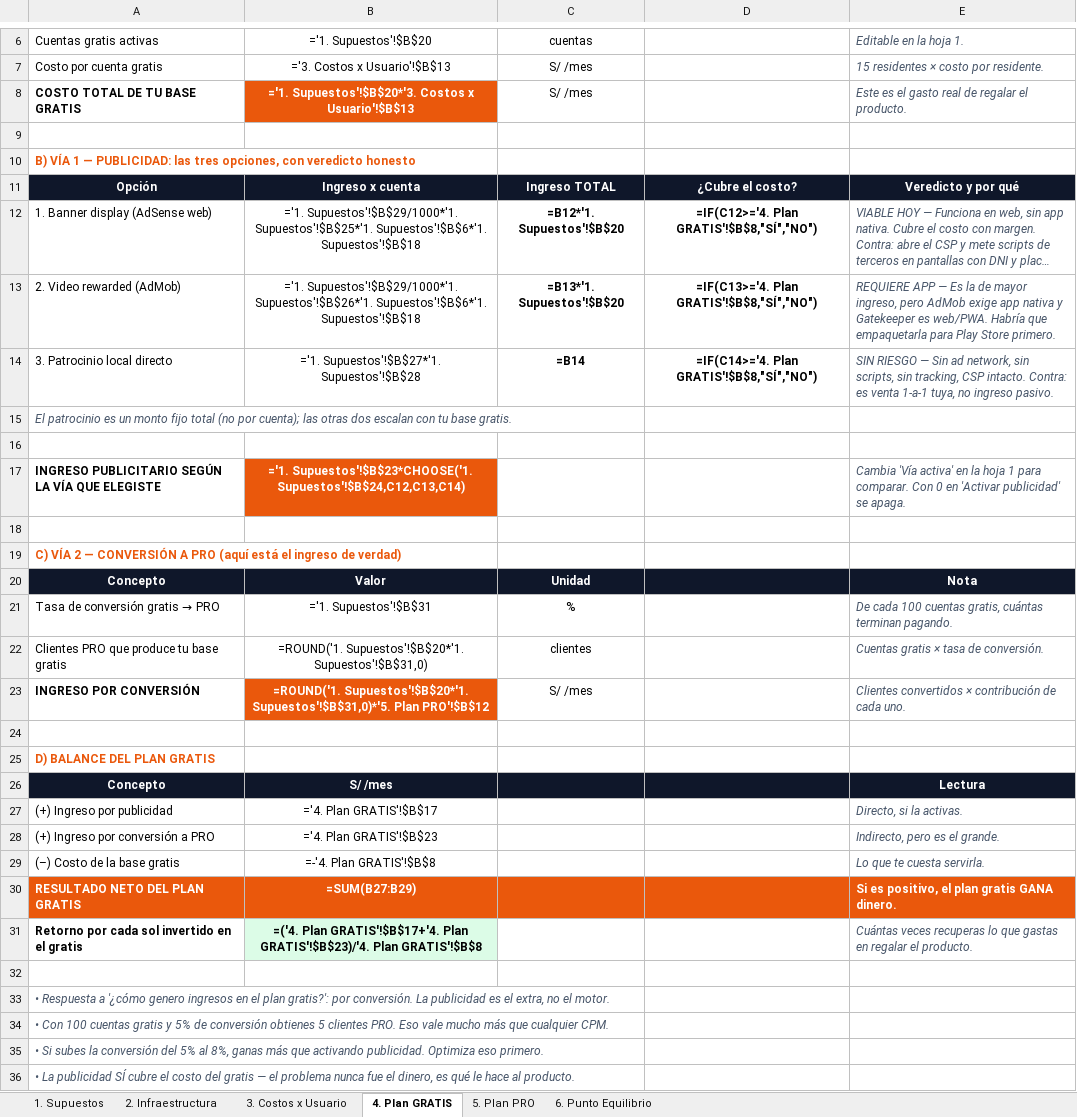
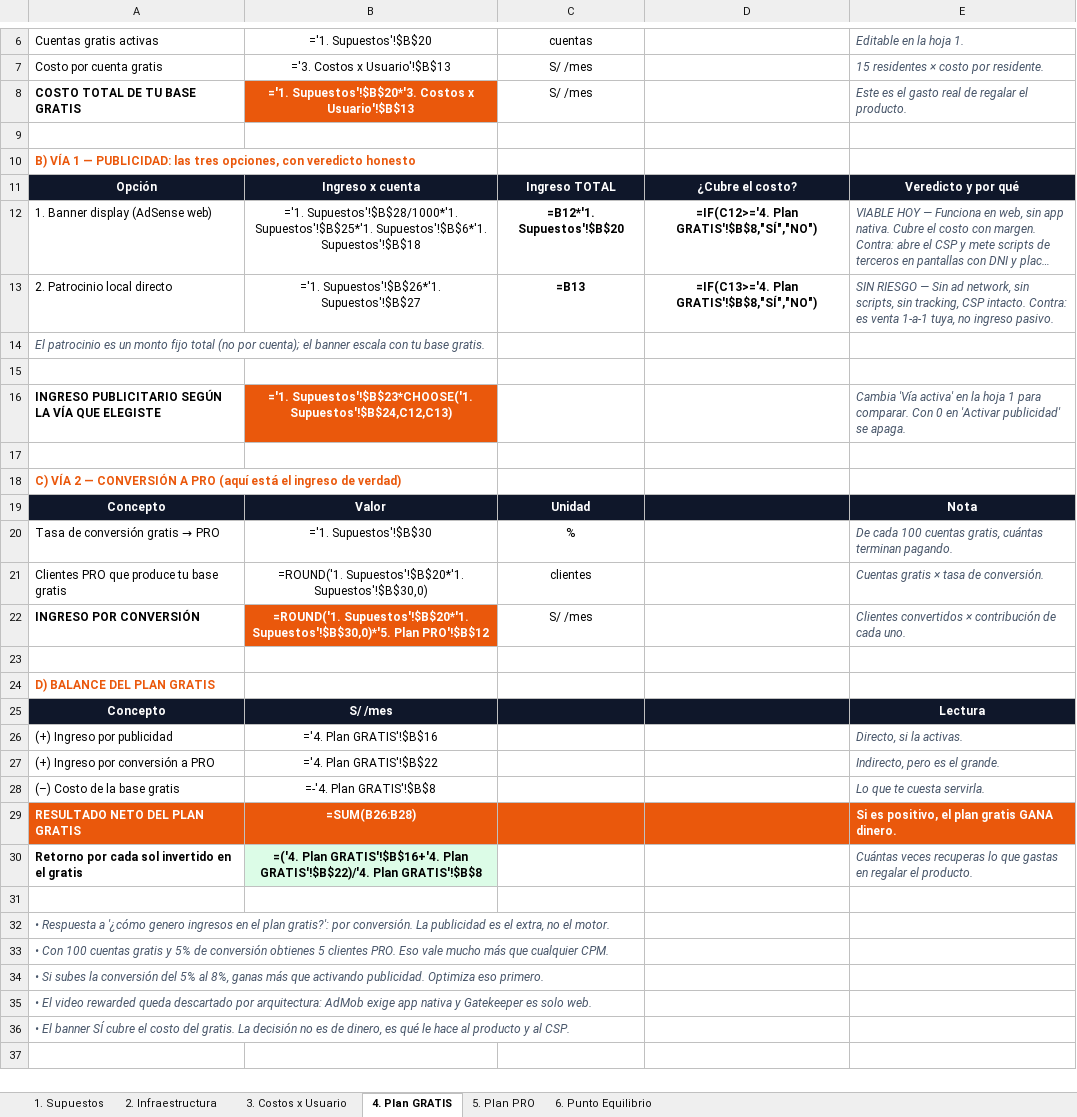
Before and after one commit to welfareorga-ux/gatekeeper, an Excel workbook: docs/Gatekeeper_Modelo_2Planes.xlsx, sheet 4. Plan GRATIS, drawn as a sheet; only a part is shown, gaps mark what is left out; long unchanged cells end in …; values as stored, in another font and other column widths than the file's, no borders; formulas without a stored value are shown as written; removed rows and columns are numbered as before the commit, all else as after; the diff names each change by its address in the sheet, - before the commit and + after, or states it on an @@ line.

```diff
--- a/docs/Gatekeeper_Modelo_2Planes.xlsx (sheet 4. Plan GRATIS)
+++ b/docs/Gatekeeper_Modelo_2Planes.xlsx (sheet 4. Plan GRATIS)
-B12: ='1. Supuestos'!$B$29/1000*'1. Supuestos'!$B$25*'1. Supuestos'!$B$6*'1.…
+B12: ='1. Supuestos'!$B$28/1000*'1. Supuestos'!$B$25*'1. Supuestos'!$B$6*'1.…
-row 13: 2. Video rewarded (AdMob) | ='1. Supuestos'!$B$29/1000*'1. Supuestos'!$B$26*'1. Supuestos'!$B$6*'1. Supuestos'!$B$18 | =B13*'1. Supuestos'!$B$20 | =IF(C13>='4. Plan GRATIS'!$B$8,"SÍ","NO") | REQUIERE APP — Es la de mayor ingreso, pero AdMob exige app nativa y Gatekeeper es web/PWA. Habría que empaquetarla para Play Store primero.
-A13: 3. Patrocinio local directo
+A13: 2. Patrocinio local directo
-B13: ='1. Supuestos'!$B$27*'1. Supuestos'!$B$28
+B13: ='1. Supuestos'!$B$26*'1. Supuestos'!$B$27
-C13: =B14
+C13: =B13
-D13: =IF(C14>='4. Plan GRATIS'!$B$8,"SÍ","NO")
+D13: =IF(C13>='4. Plan GRATIS'!$B$8,"SÍ","NO")
-A14: …por cuenta); las otras dos escalan con tu…
+A14: …por cuenta); el banner escala con tu…
-B16: ='1. Supuestos'!$B$23*CHOOSE('1. Supuestos'!$B$24,C12,C13,C14)
+B16: ='1. Supuestos'!$B$23*CHOOSE('1. Supuestos'!$B$24,C12,C13)
-B20: ='1. Supuestos'!$B$31
+B20: ='1. Supuestos'!$B$30
-B21: =ROUND('1. Supuestos'!$B$20*'1. Supuestos'!$B$31,0)
+B21: =ROUND('1. Supuestos'!$B$20*'1. Supuestos'!$B$30,0)
-B22: =ROUND('1. Supuestos'!$B$20*'1. Supuestos'!$B$31,0)*'5. Plan PRO'!$B$12
+B22: =ROUND('1. Supuestos'!$B$20*'1. Supuestos'!$B$30,0)*'5. Plan PRO'!$B$12
-B26: ='4. Plan GRATIS'!$B$17
+B26: ='4. Plan GRATIS'!$B$16
-B27: ='4. Plan GRATIS'!$B$23
+B27: ='4. Plan GRATIS'!$B$22
-B29: =SUM(B27:B29)
+B29: =SUM(B26:B28)
-B30: =('4. Plan GRATIS'!$B$17+'4. Plan GRATIS'!$B$23)/'4. Plan GRATIS'!$B$8
+B30: =('4. Plan GRATIS'!$B$16+'4. Plan GRATIS'!$B$22)/'4. Plan GRATIS'!$B$8
-A35: • La publicidad SÍ cubre el costo del gratis — el problema nunca fue el dinero, es qué le hace al producto.
+A35: • El video rewarded queda descartado por arquitectura: AdMob exige app nativa y Gatekeeper es solo web.
+row 36: • El banner SÍ cubre el costo del gratis. La decisión no es de dinero, es qué le hace al producto y al CSP.
```
Also changed, not shown: sheet 1. Supuestos, sheet 6. Punto Equilibrio, sheet 5. Plan PRO.
